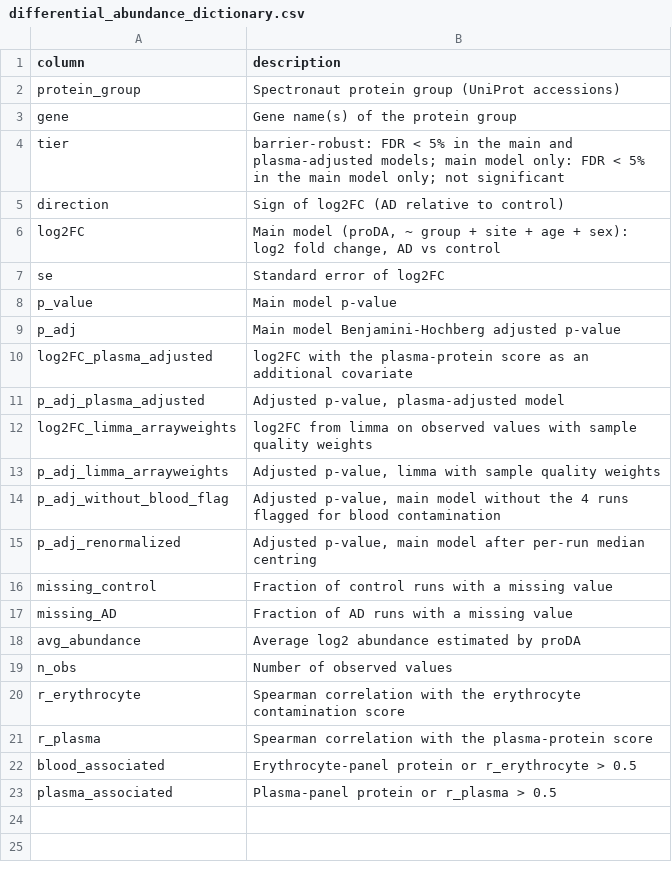
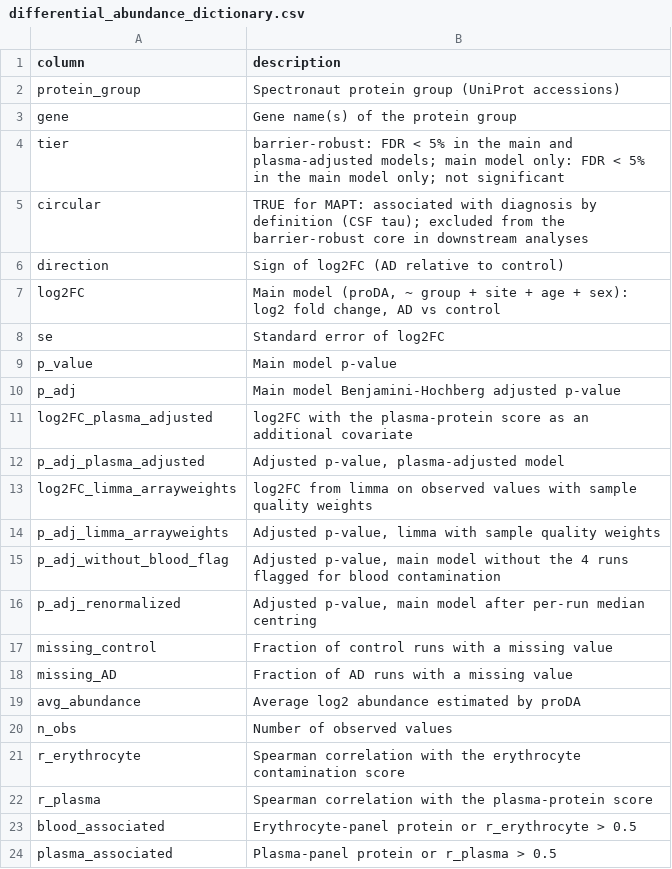
Before and after one commit to sofiamucci/csf-proteomics-alzheimer-biomarkers, a CSV file: results/differential_abundance_dictionary.csv, drawn as a sheet; the diff names each change by its address in the sheet, - before the commit and + after, or states it on an @@ line.

Commit message:
Flag MAPT as circular; report circularity and compositional reading of plasma adjustment

```diff
--- a/results/differential_abundance_dictionary.csv
+++ b/results/differential_abundance_dictionary.csv
+row 5: circular | TRUE for MAPT: associated with diagnosis by definition (CSF tau); excluded from the barrier-robust core in downstream analyses
```
Also changed, not shown: 5 other files.
